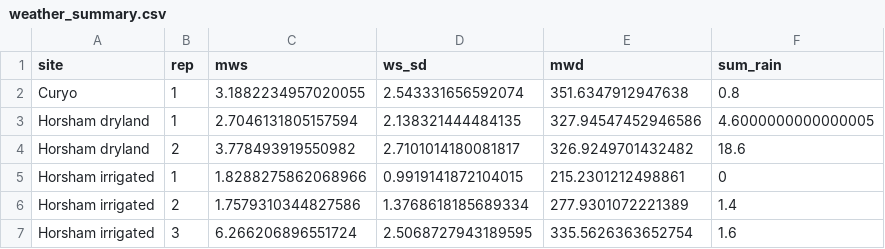
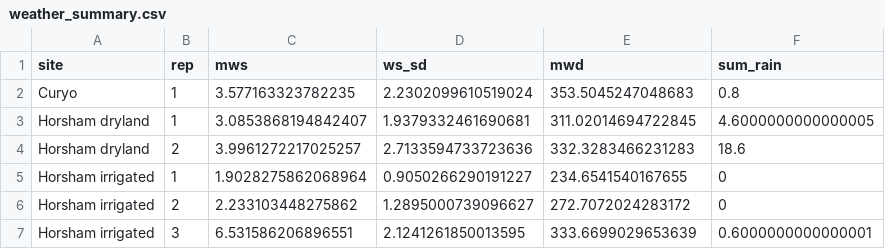
Before and after one commit to adamhsparks/ChickpeaAscoDispersal, a CSV file: cache/weather_summary.csv, drawn as a sheet.

```diff
--- a/cache/weather_summary.csv
+++ b/cache/weather_summary.csv
@@ -1,7 +1,7 @@
 site,rep,mws,ws_sd,mwd,sum_rain
-Curyo,1,3.1882234957020055,2.543331656592074,351.6347912947638,0.8
-Horsham dryland,1,2.7046131805157594,2.138321444484135,327.94547452946586,4.6000000000000005
-Horsham dryland,2,3.778493919550982,2.7101014180081817,326.9249701432482,18.6
-Horsham irrigated,1,1.8288275862068966,0.9919141872104015,215.2301212498861,0
-Horsham irrigated,2,1.7579310344827586,1.3768618185689334,277.9301072221389,1.4
-Horsham irrigated,3,6.266206896551724,2.5068727943189595,335.5626363652754,1.6
+Curyo,1,3.577163323782235,2.2302099610519024,353.5045247048683,0.8
+Horsham dryland,1,3.0853868194842407,1.9379332461690681,311.02014694722845,4.6000000000000005
+Horsham dryland,2,3.9961272217025257,2.7133594733723636,332.3283466231283,18.6
+Horsham irrigated,1,1.9028275862068964,0.9050266290191227,234.6541540167655,0
+Horsham irrigated,2,2.233103448275862,1.2895000739096627,272.7072024283172,0
+Horsham irrigated,3,6.531586206896551,2.1241261850013595,333.6699029653639,0.6000000000000001
```
Also changed, not shown: cache/cleaned_weather.csv, 2 other files.
